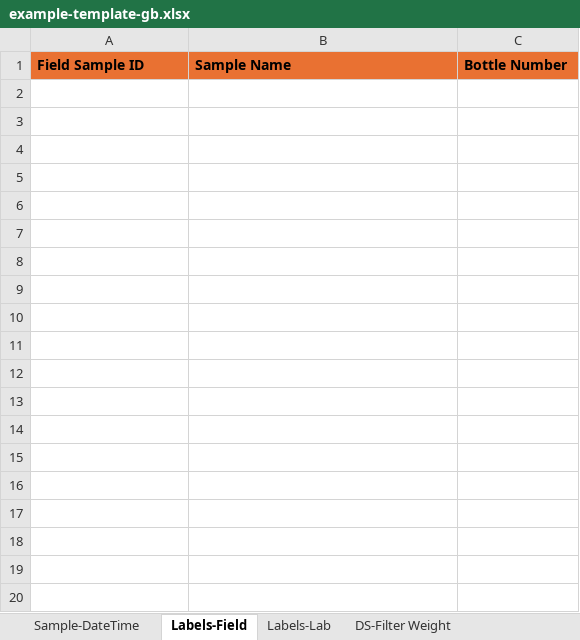
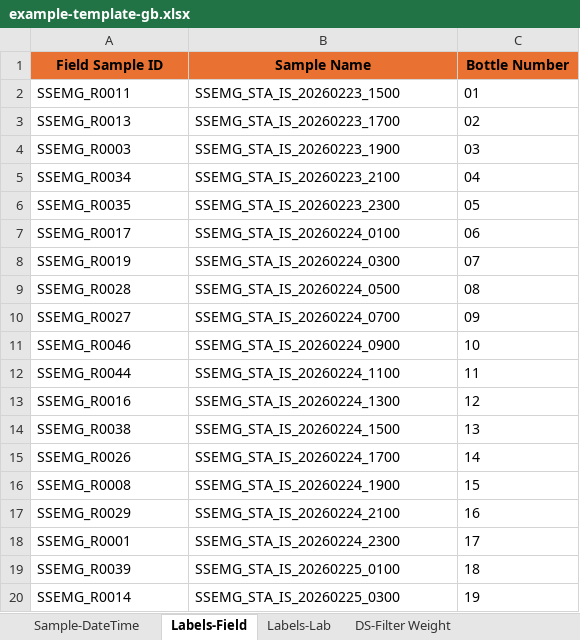
Before and after one commit to wildfire-water-security/WWS-standard-methods, an Excel workbook: Templates/water-quality-analysis/example-template-gb.xlsx, sheet Labels-Field, drawn as a sheet; only a part is shown; values as stored, in another font and other column widths than the file's, no borders; conditional formats not drawn; the diff covers the shown part only; the diff names each change by its address in the sheet, - before the commit and + after, or states it on an @@ line.

```diff
--- a/Templates/water-quality-analysis/example-template-gb.xlsx (sheet Labels-Field)
+++ b/Templates/water-quality-analysis/example-template-gb.xlsx (sheet Labels-Field)
-A1:C1 alignment: left
+A1:C1 alignment: center
+row 2: SSEMG_R0011 | SSEMG_STA_IS_20260223_1500 | 01
+row 3: SSEMG_R0013 | SSEMG_STA_IS_20260223_1700 | 02
+row 4: SSEMG_R0003 | SSEMG_STA_IS_20260223_1900 | 03
+row 5: SSEMG_R0034 | SSEMG_STA_IS_20260223_2100 | 04
+row 6: SSEMG_R0035 | SSEMG_STA_IS_20260223_2300 | 05
+row 7: SSEMG_R0017 | SSEMG_STA_IS_20260224_0100 | 06
+row 8: SSEMG_R0019 | SSEMG_STA_IS_20260224_0300 | 07
+row 9: SSEMG_R0028 | SSEMG_STA_IS_20260224_0500 | 08
+row 10: SSEMG_R0027 | SSEMG_STA_IS_20260224_0700 | 09
+row 11: SSEMG_R0046 | SSEMG_STA_IS_20260224_0900 | 10
+row 12: SSEMG_R0044 | SSEMG_STA_IS_20260224_1100 | 11
+row 13: SSEMG_R0016 | SSEMG_STA_IS_20260224_1300 | 12
+row 14: SSEMG_R0038 | SSEMG_STA_IS_20260224_1500 | 13
+row 15: SSEMG_R0026 | SSEMG_STA_IS_20260224_1700 | 14
+row 16: SSEMG_R0008 | SSEMG_STA_IS_20260224_1900 | 15
+row 17: SSEMG_R0029 | SSEMG_STA_IS_20260224_2100 | 16
+row 18: SSEMG_R0001 | SSEMG_STA_IS_20260224_2300 | 17
+row 19: SSEMG_R0039 | SSEMG_STA_IS_20260225_0100 | 18
+row 20: SSEMG_R0014 | SSEMG_STA_IS_20260225_0300 | 19
```
Also changed, not shown: 29 added rows elsewhere in this sheet, sheet Labels-Lab, sheet Sample-DateTime, sheet DS-Bottle Numbers, sheet DS-ISCO Bottle Weight, sheet DS-Filter Weight, Templates/water-quality-analysis/example-template-is.xlsx, Templates/water-quality-analysis/wqsample-label-datasheet-templates.xlsx, 1 other file.
